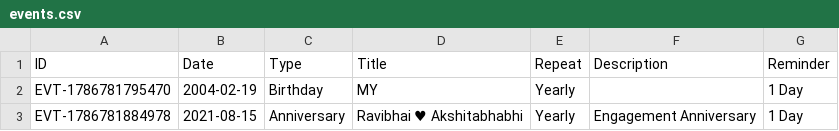
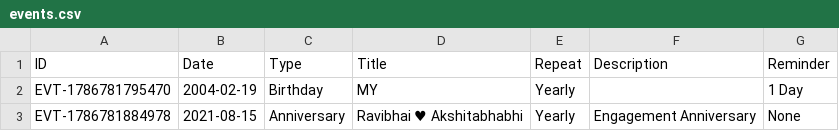
Before and after one commit to Jenil3797/personal-dashboard, a CSV file: events.csv, drawn as a sheet; the diff names each change by its address in the sheet, - before the commit and + after, or states it on an @@ line.

Commit message:
Edit event: Ravibhai ♥️ Akshitabhabhi

```diff
--- a/events.csv
+++ b/events.csv
-G3 (Reminder): 1 Day
+G3 (Reminder): None
```
